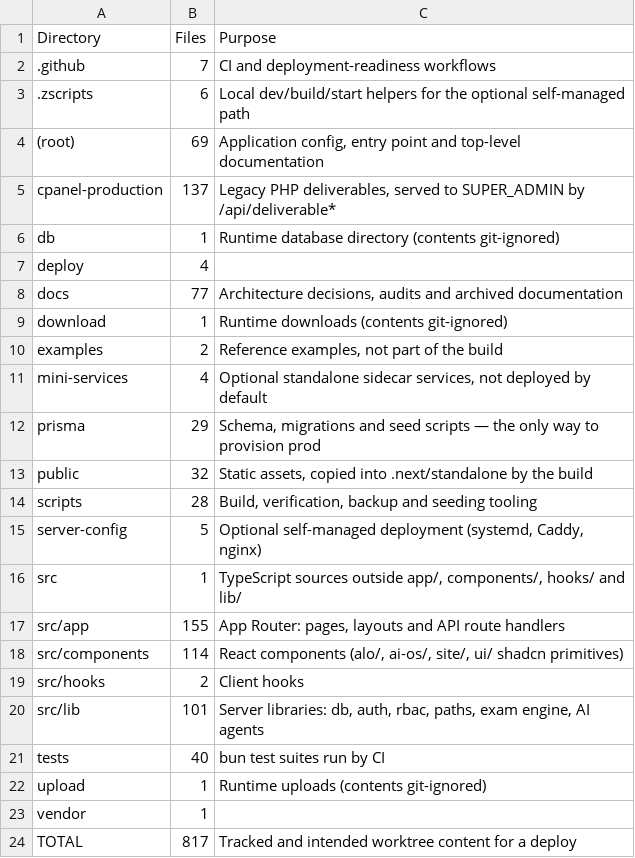
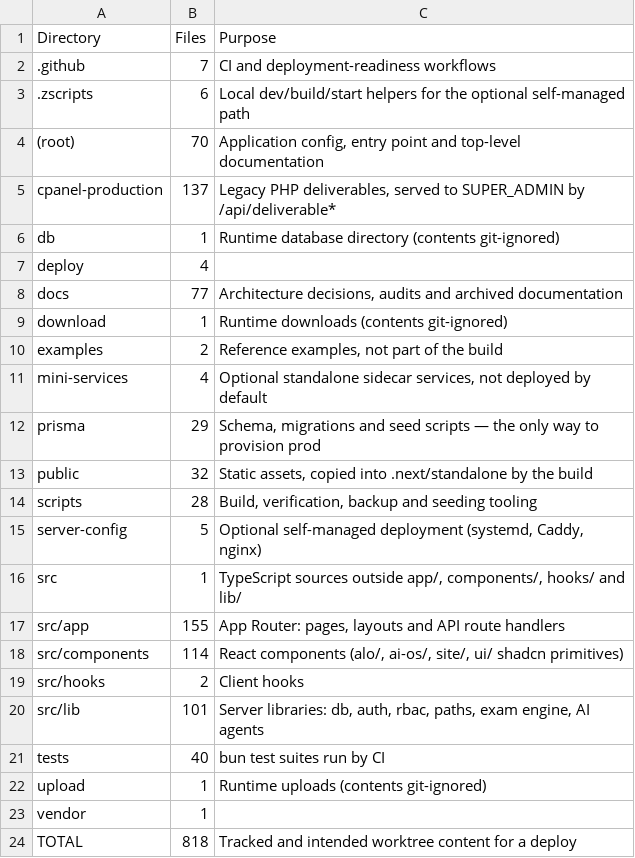
Before and after one commit to alaminiubateee969-cmd/ALO_ENGLISH_AI_NATIVE_COMPLETE, a CSV file: FILE_MANIFEST.csv, drawn as a sheet.

```diff
--- a/FILE_MANIFEST.csv
+++ b/FILE_MANIFEST.csv
@@ -3,3 +3,3 @@ Directory,Files,Purpose
 .zscripts,6,Local dev/build/start helpers for the optional self-managed path
-(root),69,"Application config, entry point and top-level documentation"
+(root),70,"Application config, entry point and top-level documentation"
 cpanel-production,137,"Legacy PHP deliverables, served to SUPER_ADMIN by /api/deliverable*"
@@ -23,2 +23,2 @@ upload,1,Runtime uploads (contents git-ignored)
 vendor,1,
-TOTAL,817,Tracked and intended worktree content for a deploy
+TOTAL,818,Tracked and intended worktree content for a deploy
```
Also changed, not shown: 1 other file.
